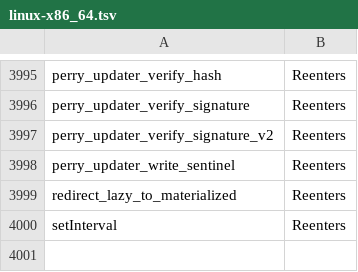
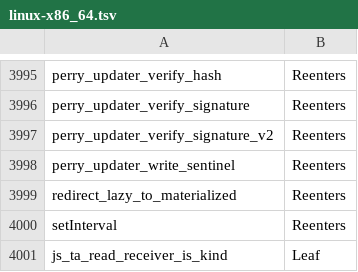
Before and after one commit to PerryTS/perry, a TSV file: crates/perry-codegen/src/gc_effects/linux-x86_64.tsv, drawn as a sheet; only a part is shown, gaps mark what is left out; the diff names each change by its address in the sheet, - before the commit and + after, or states it on an @@ line.

Commit message:
Speed up numeric typed-array element reads

```diff
--- a/crates/perry-codegen/src/gc_effects/linux-x86_64.tsv
+++ b/crates/perry-codegen/src/gc_effects/linux-x86_64.tsv
+row 4001: js_ta_read_receiver_is_kind | Leaf
```
Also changed, not shown: crates/perry-codegen/src/gc_effects/macos-aarch64.tsv, crates/perry-codegen/src/gc_effects/windows-x86_64.tsv, 21 other files.
